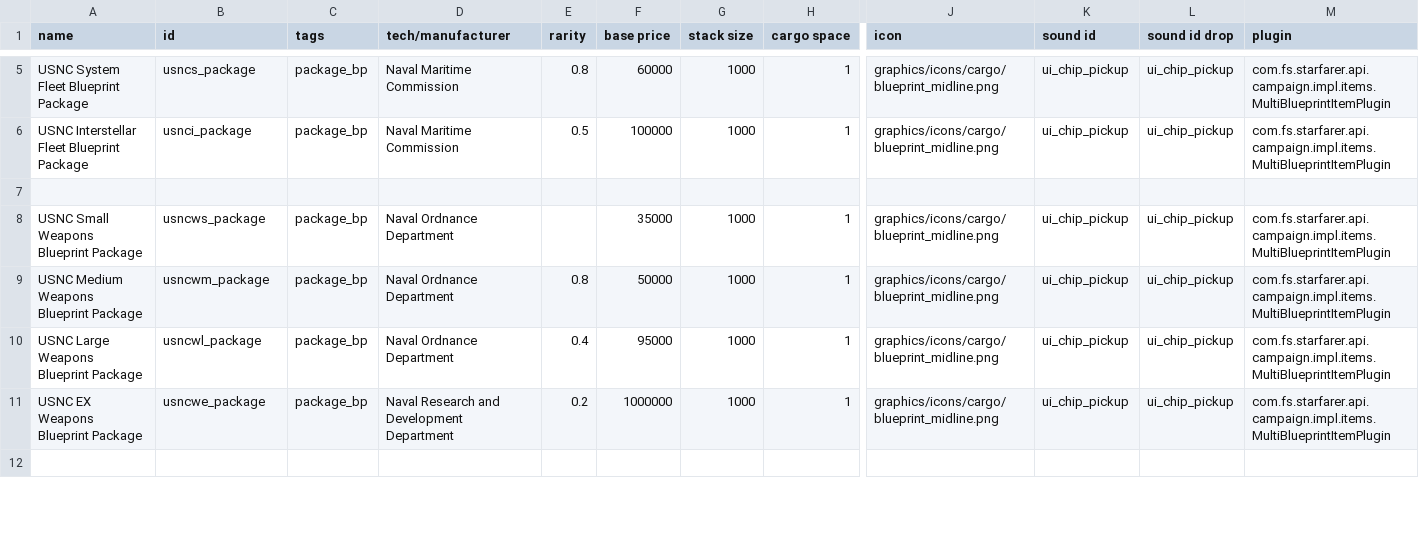
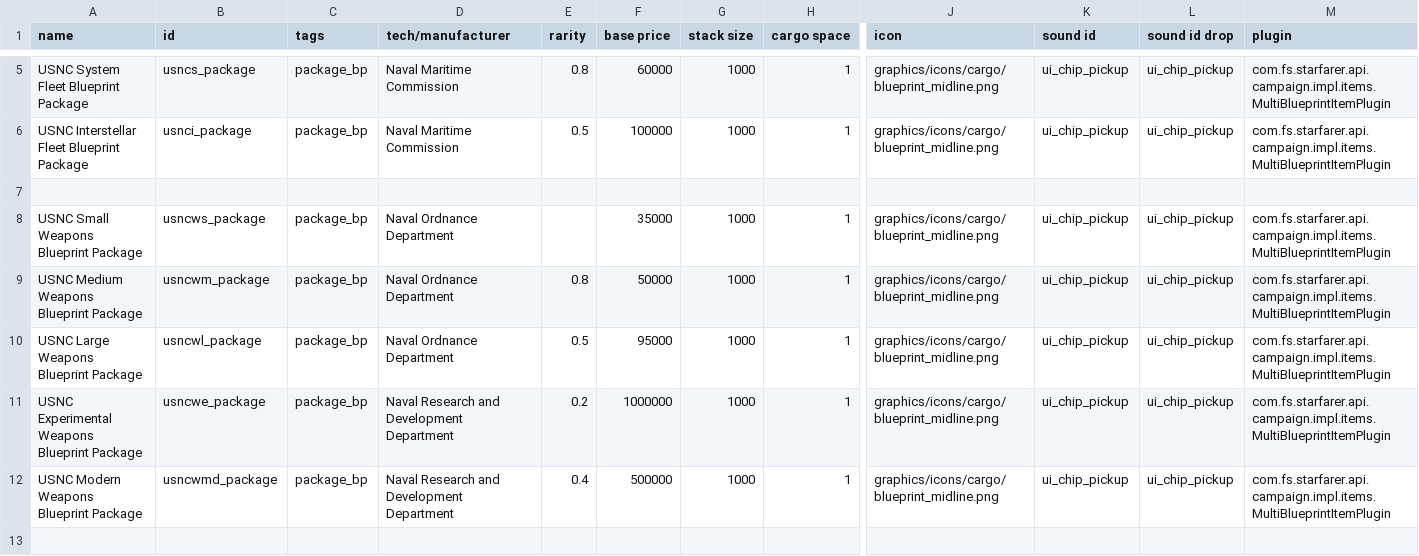
Before and after one commit to OfflcerSam/NavalSector, a CSV file: data/campaign/special_items.csv, drawn as a sheet; only a part is shown, gaps mark what is left out; rows hold the shown columns only; the diff covers the shown part only; the diff names each change by its address in the sheet, - before the commit and + after, or states it on an @@ line.

```diff
--- a/data/campaign/special_items.csv
+++ b/data/campaign/special_items.csv
-E10 (rarity): 0.4
+E10 (rarity): 0.5
-A11 (name): USNC EX Weapons Blueprint Package
+A11 (name): USNC Experimental Weapons Blueprint Package
+row 12: USNC Modern Weapons Blueprint Package | usncwmd_package | package_bp | Naval Research and Development Department | 0.4 | 500000 | 1000 | 1 | graphics/icons/cargo/blueprint_midline.png | ui_chip_pickup | ui_chip_pickup | com.fs.starfarer.api.campaign.impl.items.MultiBlueprintItemPlugin
```
Also changed, not shown: 3 edited cells elsewhere in this file, data/hullmods/hull_mods.csv, data/hulls/ship_data.csv, 27 other files.
